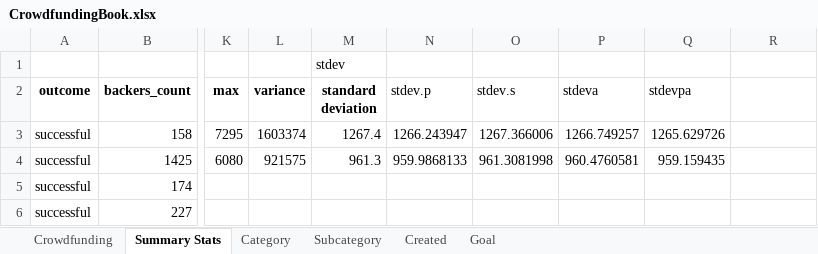
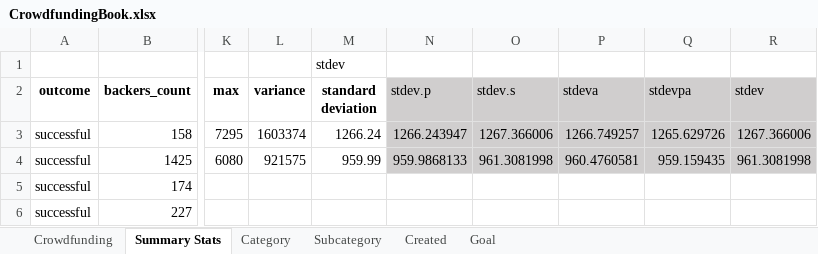
Before and after one commit to 4a6166/Mod1_Challenge, an Excel workbook: CrowdfundingBook.xlsx, sheet Summary Stats, drawn as a sheet; only a part is shown, gaps mark what is left out; values as stored, in another font and other column widths than the file's, no borders; charts and pictures and conditional formats not drawn; the diff names each change by its address in the sheet, - before the commit and + after, or states it on an @@ line.

Commit message:
resubmit, stdev.p used over stdev

```diff
--- a/CrowdfundingBook.xlsx (sheet Summary Stats)
+++ b/CrowdfundingBook.xlsx (sheet Summary Stats)
-N2:R4 fill: none
+N2:R4 fill: #D0CECE
-R2: (empty)
+R2: stdev
-M3 (standard deviation): 1267.4
+M3 (standard deviation): 1266.24
-R3 (stdev): (empty)
+R3 (stdev): 1267.366006
-M4 (standard deviation): 961.3
+M4 (standard deviation): 959.99
-R4 (stdev): (empty)
+R4 (stdev): 961.3081998
```
Also changed, not shown: charts or pictures.
